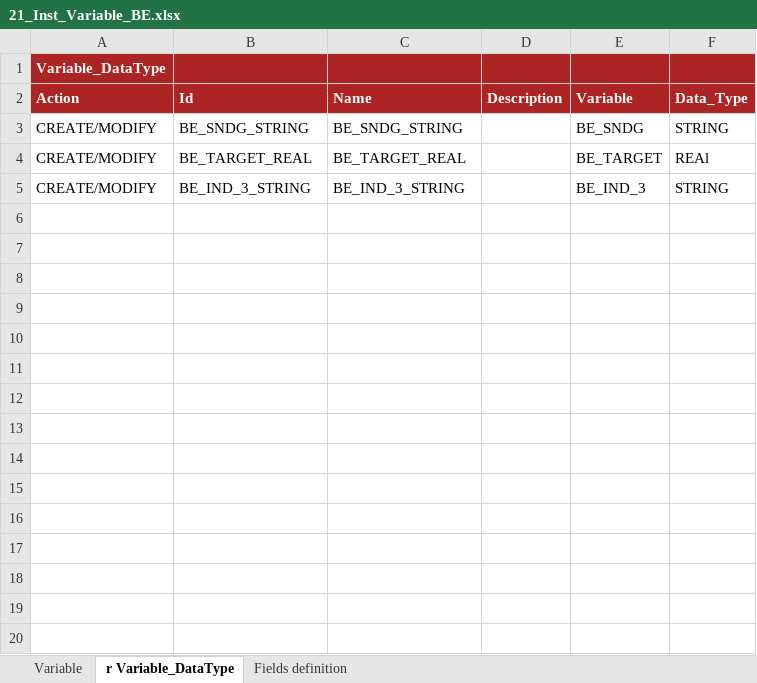
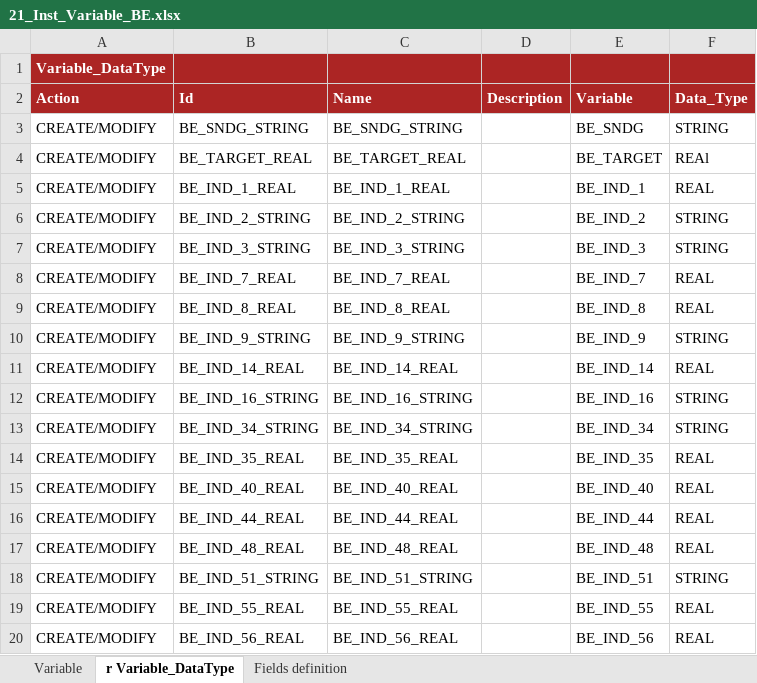
Before and after one commit to cybertop35/intelliJConf, an Excel workbook: earlywarning-pom/earlywarning-config/src/baf-instances/21_Inst_Variable_BE.xlsx, sheet r Variable_DataType, drawn as a sheet; values as stored, in another font and other column widths than the file's, no borders; charts and pictures not drawn; the diff names each change by its address in the sheet, - before the commit and + after, or states it on an @@ line.

Commit message:
Aggiornamento Variable e AnalysisUnit per BE

```diff
--- a/earlywarning-pom/earlywarning-config/src/baf-instances/21_Inst_Variable_BE.xlsx (sheet r Variable_DataType)
+++ b/earlywarning-pom/earlywarning-config/src/baf-instances/21_Inst_Variable_BE.xlsx (sheet r Variable_DataType)
+row 5: CREATE/MODIFY | BE_IND_1_REAL | BE_IND_1_REAL |  | BE_IND_1 | REAL
+row 6: CREATE/MODIFY | BE_IND_2_STRING | BE_IND_2_STRING |  | BE_IND_2 | STRING
+row 8: CREATE/MODIFY | BE_IND_7_REAL | BE_IND_7_REAL |  | BE_IND_7 | REAL
+row 9: CREATE/MODIFY | BE_IND_8_REAL | BE_IND_8_REAL |  | BE_IND_8 | REAL
+row 10: CREATE/MODIFY | BE_IND_9_STRING | BE_IND_9_STRING |  | BE_IND_9 | STRING
+row 11: CREATE/MODIFY | BE_IND_14_REAL | BE_IND_14_REAL |  | BE_IND_14 | REAL
+row 12: CREATE/MODIFY | BE_IND_16_STRING | BE_IND_16_STRING |  | BE_IND_16 | STRING
+row 13: CREATE/MODIFY | BE_IND_34_STRING | BE_IND_34_STRING |  | BE_IND_34 | STRING
+row 14: CREATE/MODIFY | BE_IND_35_REAL | BE_IND_35_REAL |  | BE_IND_35 | REAL
+row 15: CREATE/MODIFY | BE_IND_40_REAL | BE_IND_40_REAL |  | BE_IND_40 | REAL
+row 16: CREATE/MODIFY | BE_IND_44_REAL | BE_IND_44_REAL |  | BE_IND_44 | REAL
+row 17: CREATE/MODIFY | BE_IND_48_REAL | BE_IND_48_REAL |  | BE_IND_48 | REAL
+row 18: CREATE/MODIFY | BE_IND_51_STRING | BE_IND_51_STRING |  | BE_IND_51 | STRING
+row 19: CREATE/MODIFY | BE_IND_55_REAL | BE_IND_55_REAL |  | BE_IND_55 | REAL
+row 20: CREATE/MODIFY | BE_IND_56_REAL | BE_IND_56_REAL |  | BE_IND_56 | REAL
```
Also changed, not shown: sheet Variable, earlywarning-pom/earlywarning-config/src/baf-instances/22_Inst_Analysis_Unit_BE.xlsx.
